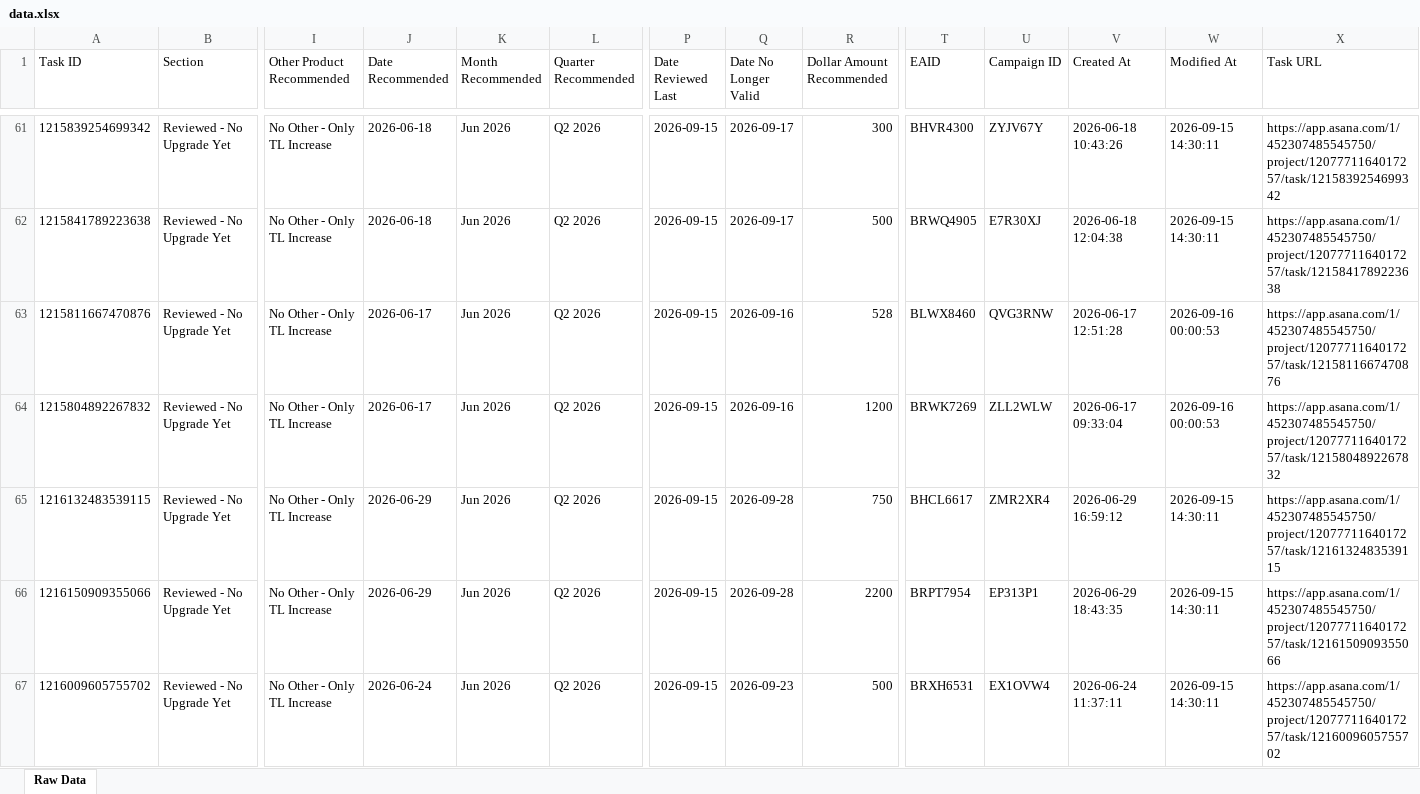
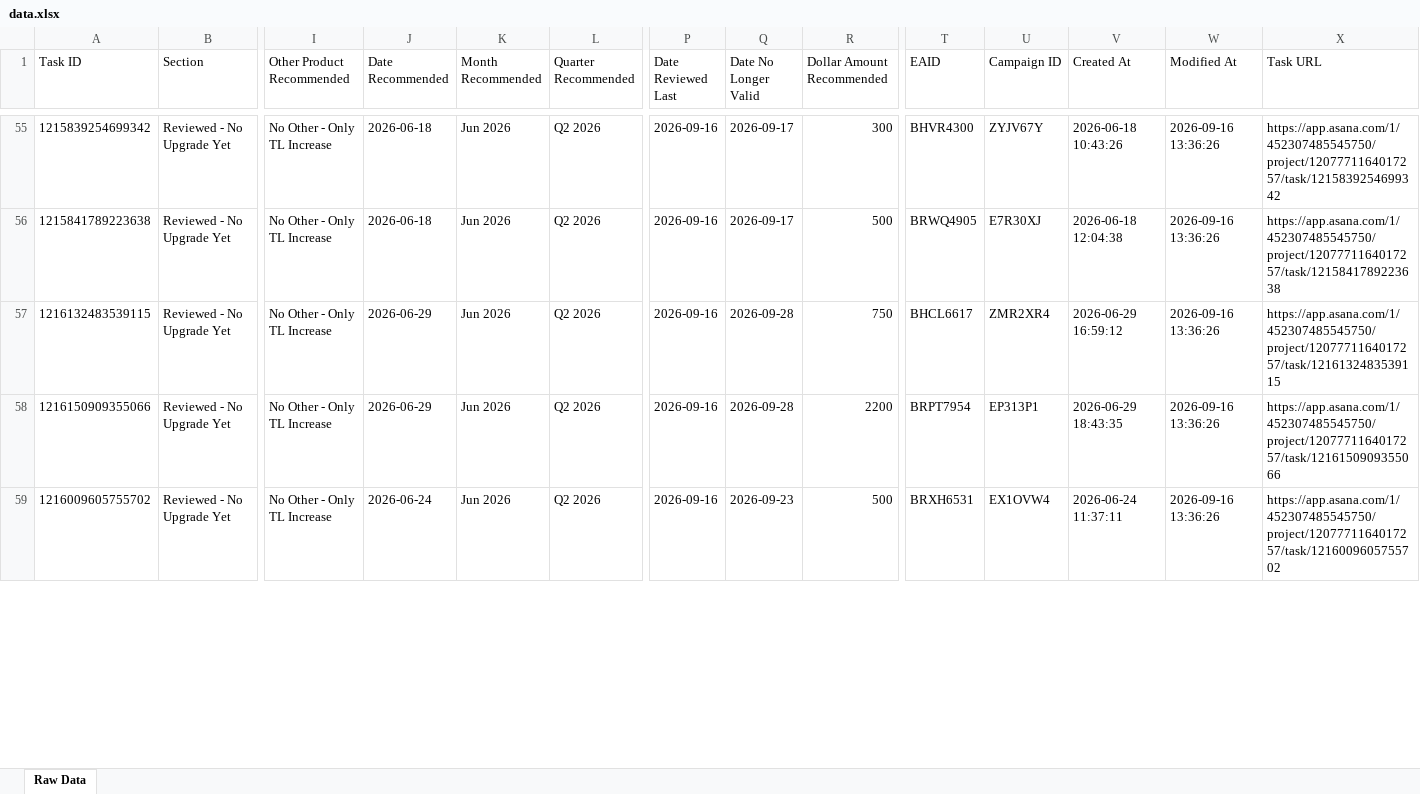
Before and after one commit to timramosthryv/budget-increase-recommendations, an Excel workbook: data.xlsx, sheet Raw Data, drawn as a sheet; only a part is shown, gaps mark what is left out; values as stored, in another font and other column widths than the file's, no borders; removed rows and columns are numbered as before the commit, all else as after; rows hold the shown columns only; the diff covers the shown part only; the diff names each change by its address in the sheet, - before the commit and + after, or states it on an @@ line.

```diff
--- a/data.xlsx (sheet Raw Data)
+++ b/data.xlsx (sheet Raw Data)
-P55:P56 (Date Reviewed Last): 2026-09-15
+P55:P56 (Date Reviewed Last): 2026-09-16
-W55:W56 (Modified At): 2026-09-15 14:30:11
+W55:W56 (Modified At): 2026-09-16 13:36:26
-row 63: 1215811667470876 | Reviewed - No Upgrade Yet | No Other - Only TL Increase | 2026-06-17 | Jun 2026 | Q2 2026 | 2026-09-15 | 2026-09-16 | 528 | BLWX8460 | QVG3RNW | 2026-06-17 12:51:28 | 2026-09-16 00:00:53 | https://app.asana.com/1/452307485545750/project/1207771164017257/task/1215811667470876
-row 64: 1215804892267832 | Reviewed - No Upgrade Yet | No Other - Only TL Increase | 2026-06-17 | Jun 2026 | Q2 2026 | 2026-09-15 | 2026-09-16 | 1200 | BRWK7269 | ZLL2WLW | 2026-06-17 09:33:04 | 2026-09-16 00:00:53 | https://app.asana.com/1/452307485545750/project/1207771164017257/task/1215804892267832
-P57:P59 (Date Reviewed Last): 2026-09-15
+P57:P59 (Date Reviewed Last): 2026-09-16
-W57:W59 (Modified At): 2026-09-15 14:30:11
+W57:W59 (Modified At): 2026-09-16 13:36:26
```
Also changed, not shown: 13 added rows, 7 removed rows and 514 edited cells elsewhere in this sheet, 1 other file.
